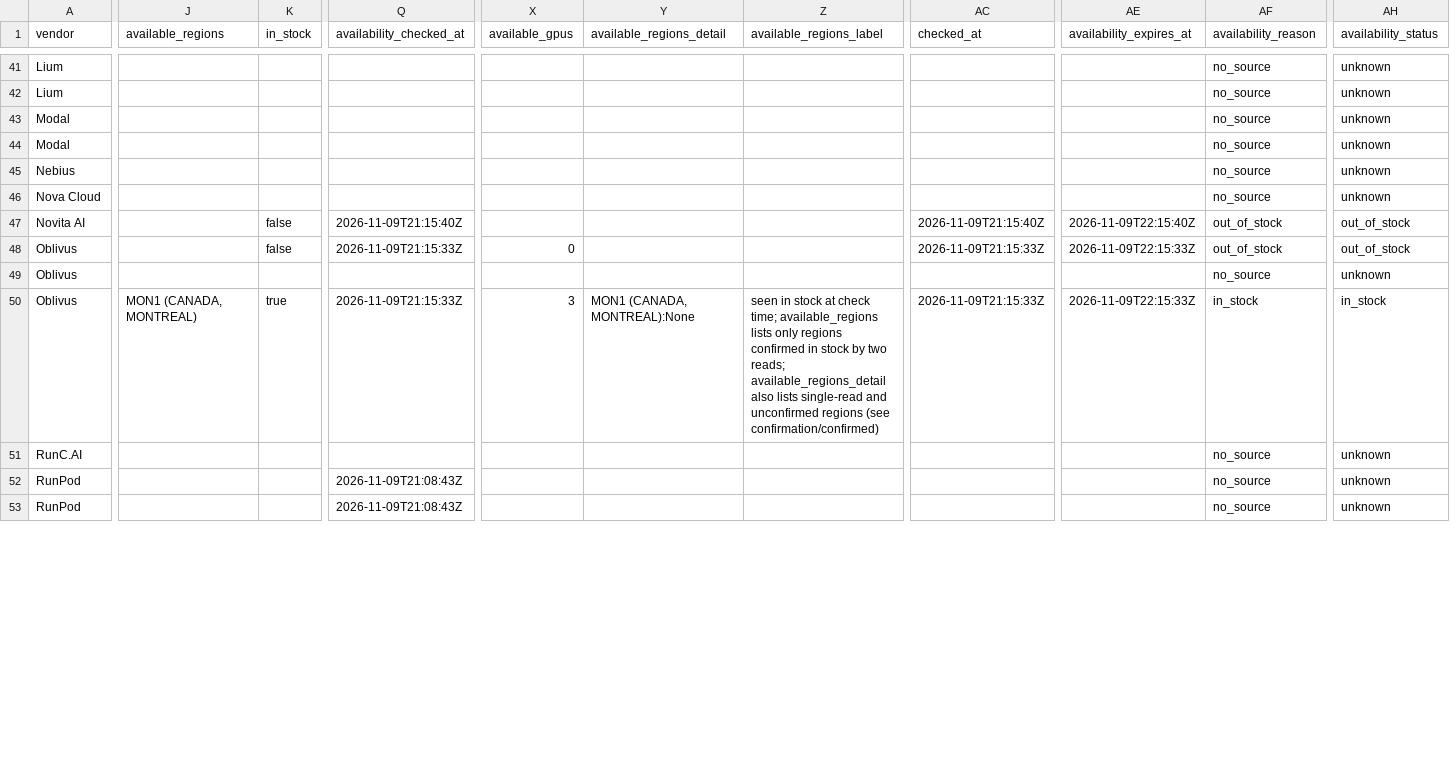
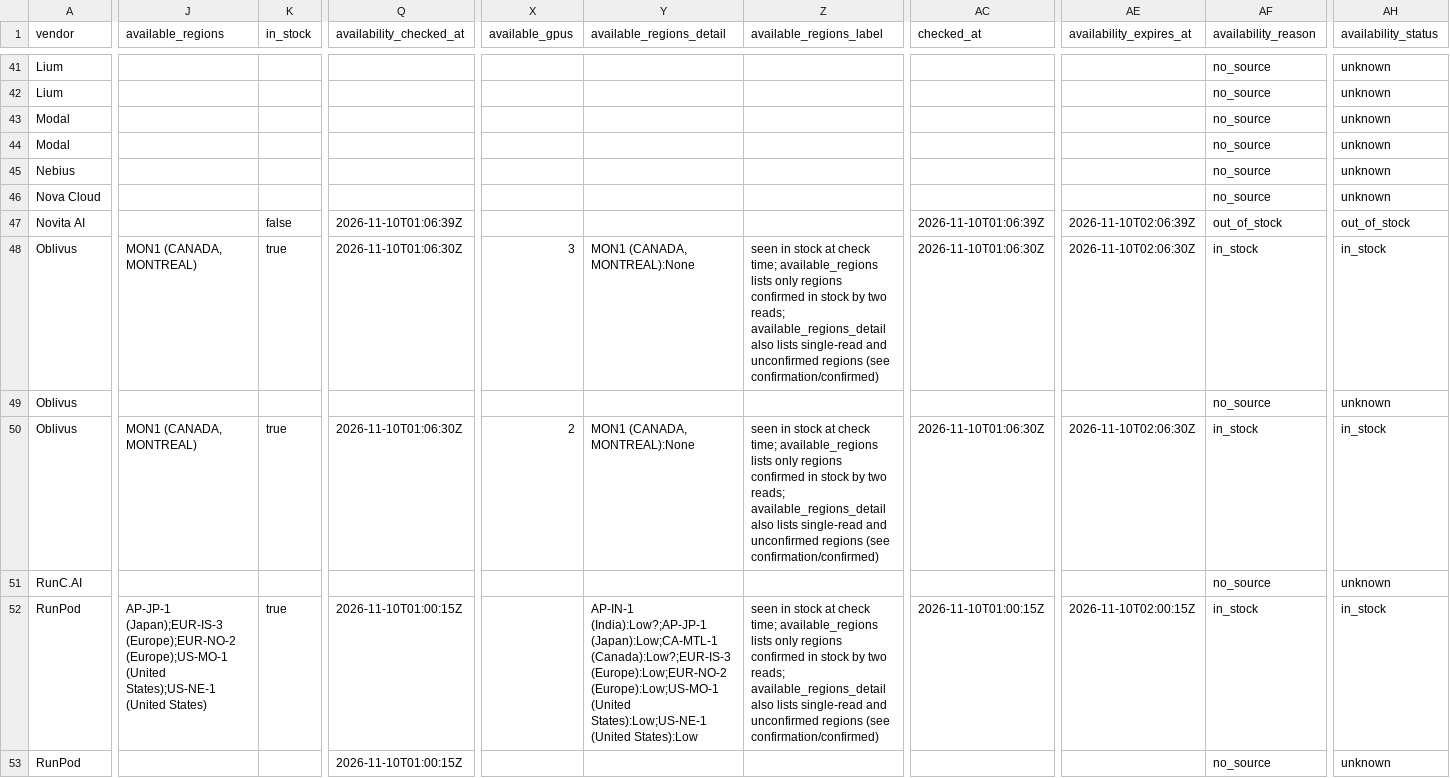
Before and after one commit to connormatthewdouglas/agent-work-stack-deals, a CSV file: latest/feed_enriched_v2_latest.csv, drawn as a sheet; only a part is shown, gaps mark what is left out; the diff covers the shown part only; the diff names each change by its address in the sheet, - before the commit and + after, or states it on an @@ line.

Commit message:
scout snapshot 2026-11-10T01:07:46Z gen 20261110T010746Z-959759fd

```diff
--- a/latest/feed_enriched_v2_latest.csv
+++ b/latest/feed_enriched_v2_latest.csv
-Q47 (availability_checked_at): 2026-11-09T21:15:40Z
+Q47 (availability_checked_at): 2026-11-10T01:06:39Z
-AC47 (checked_at): 2026-11-09T21:15:40Z
+AC47 (checked_at): 2026-11-10T01:06:39Z
-AE47 (availability_expires_at): 2026-11-09T22:15:40Z
+AE47 (availability_expires_at): 2026-11-10T02:06:39Z
-J48 (available_regions): (empty)
+J48 (available_regions): MON1 (CANADA, MONTREAL)
-K48 (in_stock): false
+K48 (in_stock): true
-Q48 (availability_checked_at): 2026-11-09T21:15:33Z
+Q48 (availability_checked_at): 2026-11-10T01:06:30Z
-X48 (available_gpus): 0
+X48 (available_gpus): 3
-Y48 (available_regions_detail): (empty)
+Y48 (available_regions_detail): MON1 (CANADA, MONTREAL):None
-Z48 (available_regions_label): (empty)
+Z48 (available_regions_label): seen in stock at check time; available_regions lists only regions confirmed in stock by two reads; available_regions_detail also lists single-read and unconfirmed regions (see confirmation/confirmed)
-AC48 (checked_at): 2026-11-09T21:15:33Z
+AC48 (checked_at): 2026-11-10T01:06:30Z
-AE48 (availability_expires_at): 2026-11-09T22:15:33Z
+AE48 (availability_expires_at): 2026-11-10T02:06:30Z
-AF48 (availability_reason): out_of_stock
+AF48 (availability_reason): in_stock
-AH48 (availability_status): out_of_stock
+AH48 (availability_status): in_stock
-Q50 (availability_checked_at): 2026-11-09T21:15:33Z
+Q50 (availability_checked_at): 2026-11-10T01:06:30Z
-X50 (available_gpus): 3
+X50 (available_gpus): 2
-AC50 (checked_at): 2026-11-09T21:15:33Z
+AC50 (checked_at): 2026-11-10T01:06:30Z
-AE50 (availability_expires_at): 2026-11-09T22:15:33Z
+AE50 (availability_expires_at): 2026-11-10T02:06:30Z
-J52 (available_regions): (empty)
+J52 (available_regions): AP-JP-1 (Japan);EUR-IS-3 (Europe);EUR-NO-2 (Europe);US-MO-1 (United States);US-NE-1 (United States)
-K52 (in_stock): (empty)
+K52 (in_stock): true
-Q52:Q53 (availability_checked_at): 2026-11-09T21:08:43Z
+Q52:Q53 (availability_checked_at): 2026-11-10T01:00:15Z
-Y52 (available_regions_detail): (empty)
+Y52 (available_regions_detail): AP-IN-1 (India):Low?;AP-JP-1 (Japan):Low;CA-MTL-1 (Canada):Low?;EUR-IS-3 (Europe):Low;EUR-NO-2 (Europe):Low;US-MO-1 (United States):Low;US-NE-1 (United States):Low
-Z52 (available_regions_label): (empty)
+Z52 (available_regions_label): seen in stock at check time; available_regions lists only regions confirmed in stock by two reads; available_regions_detail also lists single-read and unconfirmed regions (see confirmation/confirmed)
-AC52 (checked_at): (empty)
+AC52 (checked_at): 2026-11-10T01:00:15Z
-AE52 (availability_expires_at): (empty)
+AE52 (availability_expires_at): 2026-11-10T02:00:15Z
-AF52 (availability_reason): no_source
+AF52 (availability_reason): in_stock
-AH52 (availability_status): unknown
+AH52 (availability_status): in_stock
```
Also changed, not shown: 137 edited cells elsewhere in this file, 6 other files.
